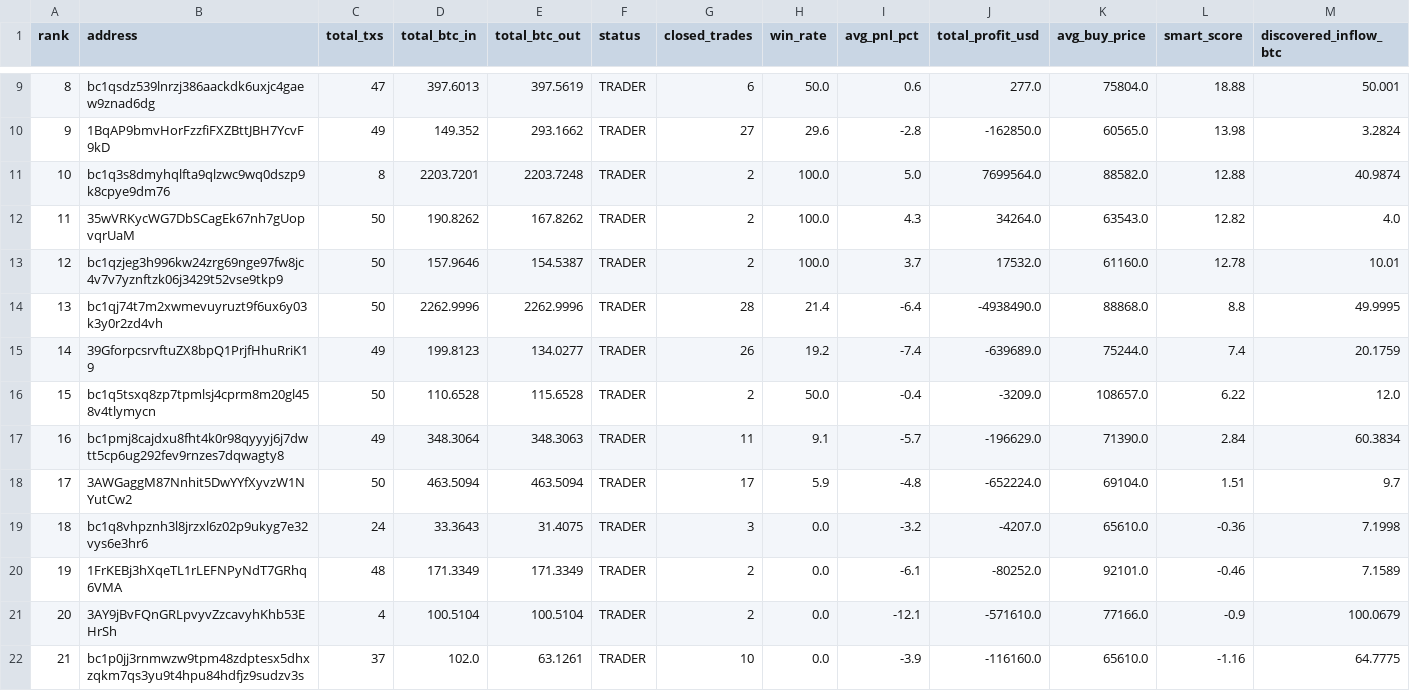
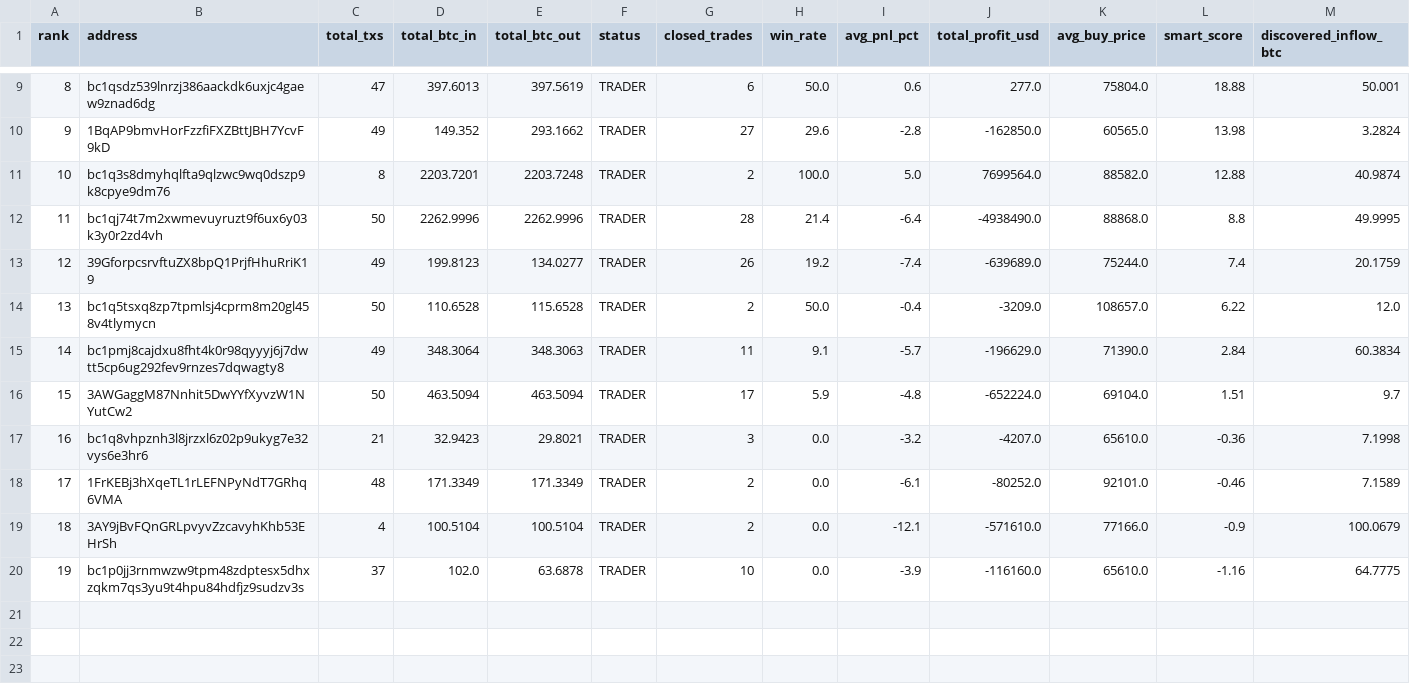
Before and after one commit to nierozgarniety/grubasy-tracker, a CSV file: grubasy_ranking.csv, drawn as a sheet; only a part is shown, gaps mark what is left out; removed rows and columns are numbered as before the commit, all else as after; the diff names each change by its address in the sheet, - before the commit and + after, or states it on an @@ line.

Commit message:
Update 2026-06-22 09:55 UTC

```diff
--- a/grubasy_ranking.csv
+++ b/grubasy_ranking.csv
-row 12: 11 | 35wVRKycWG7DbSCagEk67nh7gUopvqrUaM | 50 | 190.8262 | 167.8262 | TRADER | 2 | 100.0 | 4.3 | 34264.0 | 63543.0 | 12.82 | 4.0
-row 13: 12 | bc1qzjeg3h996kw24zrg69nge97fw8jc4v7v7yznftzk06j3429t52vse9tkp9 | 50 | 157.9646 | 154.5387 | TRADER | 2 | 100.0 | 3.7 | 17532.0 | 61160.0 | 12.78 | 10.01
@@ column A (rank) renumbered from row 12 down @@
-C17 (total_txs): 24
+C17 (total_txs): 21
-D17 (total_btc_in): 33.3643
+D17 (total_btc_in): 32.9423
-E17 (total_btc_out): 31.4075
+E17 (total_btc_out): 29.8021
-E20 (total_btc_out): 63.1261
+E20 (total_btc_out): 63.6878
```
